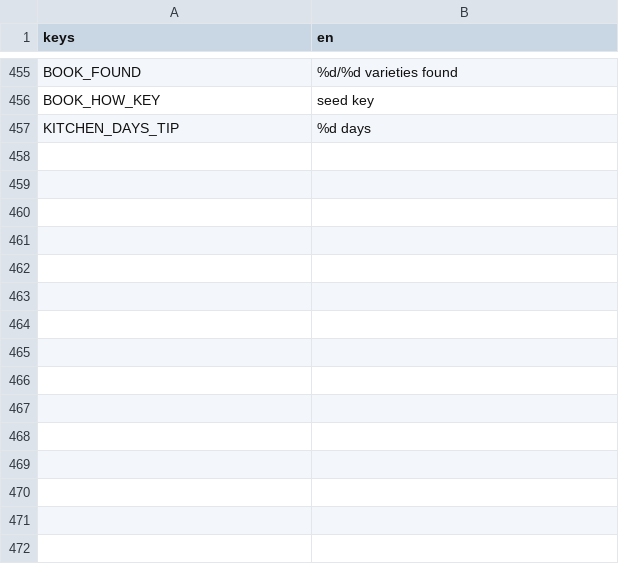
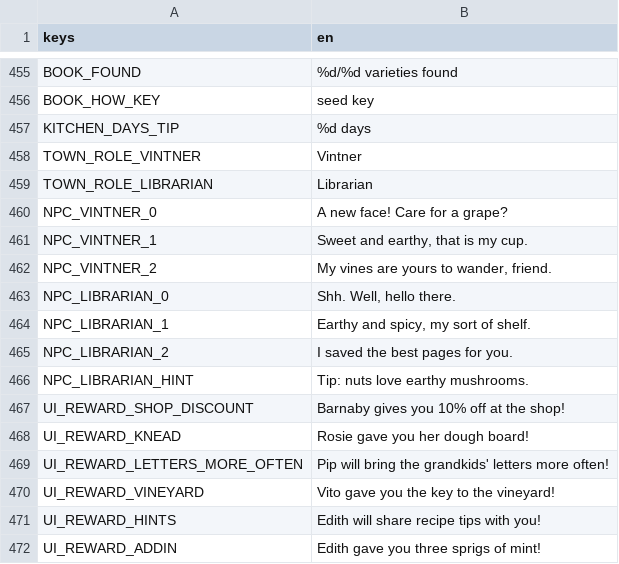
Before and after one commit to izzetemredemir/autumn-preserves, a CSV file: game/i18n/strings.csv, drawn as a sheet; only a part is shown, gaps mark what is left out; the diff names each change by its address in the sheet, - before the commit and + after, or states it on an @@ line.

```diff
--- a/game/i18n/strings.csv
+++ b/game/i18n/strings.csv
+row 458: TOWN_ROLE_VINTNER | Vintner
+row 459: TOWN_ROLE_LIBRARIAN | Librarian
+row 460: NPC_VINTNER_0 | A new face! Care for a grape?
+row 461: NPC_VINTNER_1 | Sweet and earthy, that is my cup.
+row 462: NPC_VINTNER_2 | My vines are yours to wander, friend.
+row 463: NPC_LIBRARIAN_0 | Shh. Well, hello there.
+row 464: NPC_LIBRARIAN_1 | Earthy and spicy, my sort of shelf.
+row 465: NPC_LIBRARIAN_2 | I saved the best pages for you.
+row 466: NPC_LIBRARIAN_HINT | Tip: nuts love earthy mushrooms.
+row 467: UI_REWARD_SHOP_DISCOUNT | Barnaby gives you 10% off at the shop!
+row 468: UI_REWARD_KNEAD | Rosie gave you her dough board!
+row 469: UI_REWARD_LETTERS_MORE_OFTEN | Pip will bring the grandkids' letters more often!
+row 470: UI_REWARD_VINEYARD | Vito gave you the key to the vineyard!
+row 471: UI_REWARD_HINTS | Edith will share recipe tips with you!
+row 472: UI_REWARD_ADDIN | Edith gave you three sprigs of mint!
```
Also changed, not shown: tools/asset_log.csv, 12 other files.
